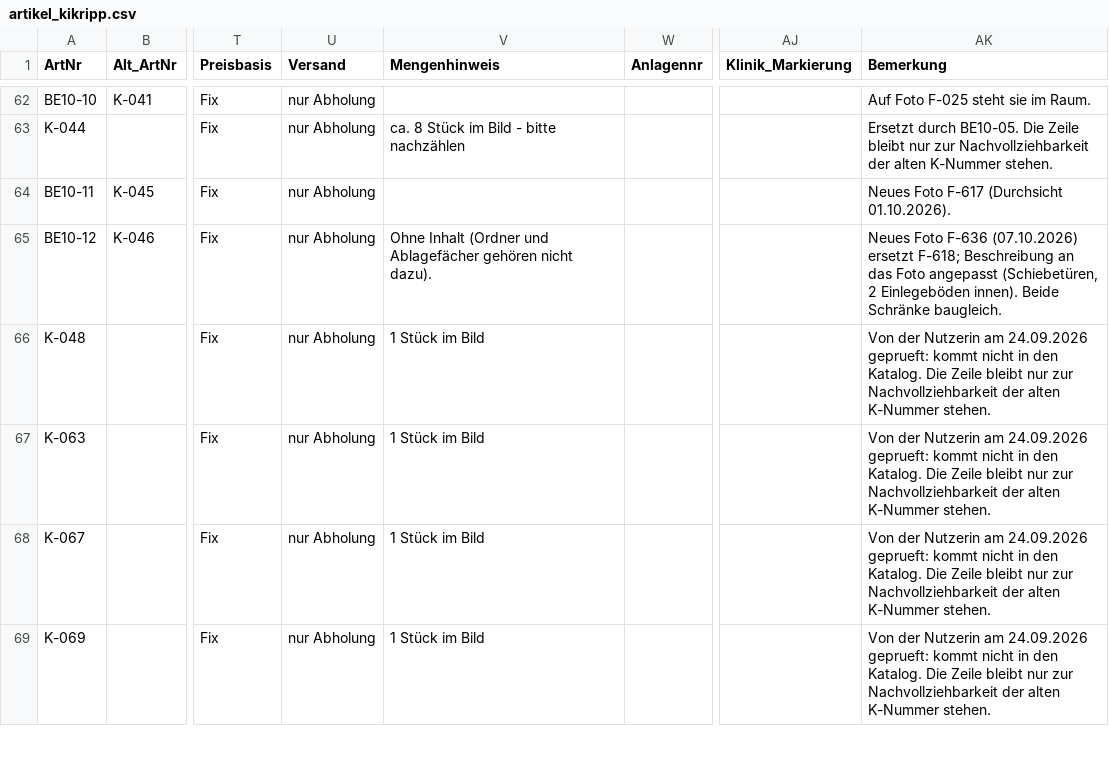
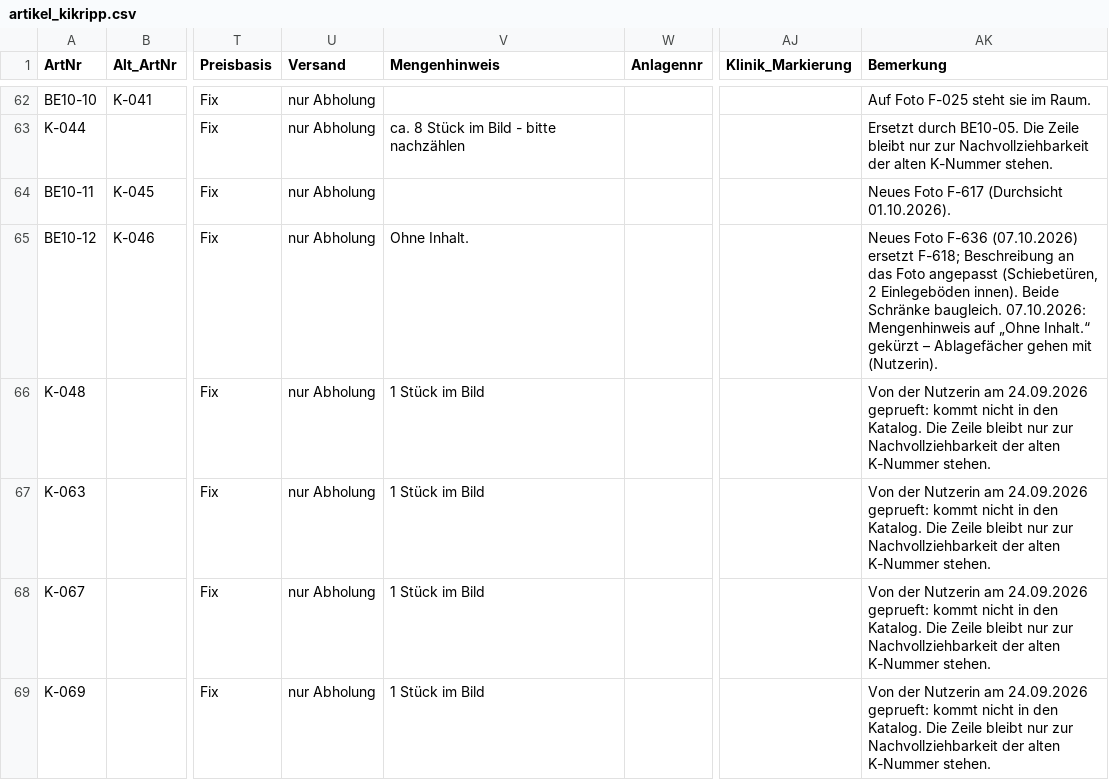
Before and after one commit to jenny9876781/Ablage-, a CSV file: daten/artikel_kikripp.csv, drawn as a sheet; only a part is shown, gaps mark what is left out; the diff names each change by its address in the sheet, - before the commit and + after, or states it on an @@ line.

```diff
--- a/daten/artikel_kikripp.csv
+++ b/daten/artikel_kikripp.csv
-V65 (Mengenhinweis): Ohne Inhalt (Ordner und Ablagefächer gehören nicht dazu).
+V65 (Mengenhinweis): Ohne Inhalt.
-AK65 (Bemerkung): …Schränke baugleich.
+AK65 (Bemerkung): …Schränke baugleich. 07.10.2026: Mengenhinweis auf „Ohne Inhalt.“ gekürzt – Ablagefächer gehen mit (Nutzerin).
```
Also changed, not shown: 4 other files.
